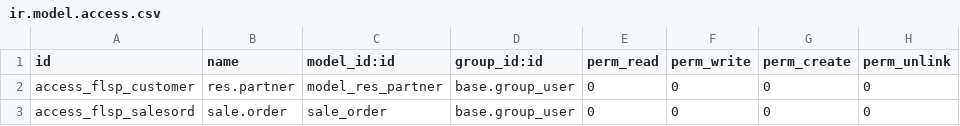
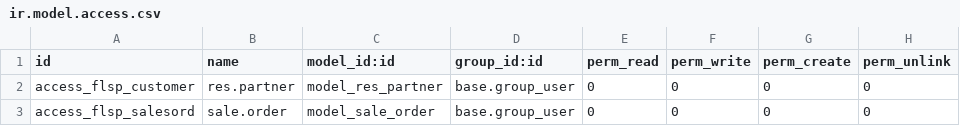
Before and after one commit to odoo-smg/firstlight, a CSV file: flsp-salesorder/security/ir.model.access.csv, drawn as a sheet.

Commit message:
Update ir.model.access.csv

```diff
--- a/flsp-salesorder/security/ir.model.access.csv
+++ b/flsp-salesorder/security/ir.model.access.csv
@@ -2,2 +2,2 @@ id,name,model_id:id,group_id:id,perm_read,perm_write,perm_create,perm_unlink
 access_flsp_customer,res.partner,model_res_partner,base.group_user,0,0,0,0
-access_flsp_salesord,sale.order,sale_order,base.group_user,0,0,0,0
+access_flsp_salesord,sale.order,model_sale_order,base.group_user,0,0,0,0
```
